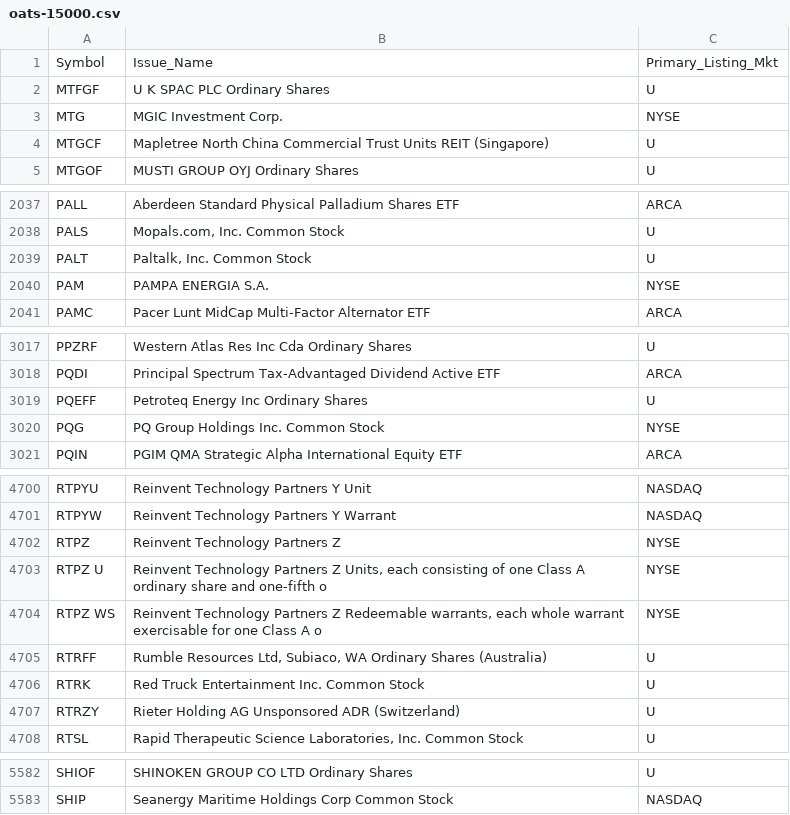
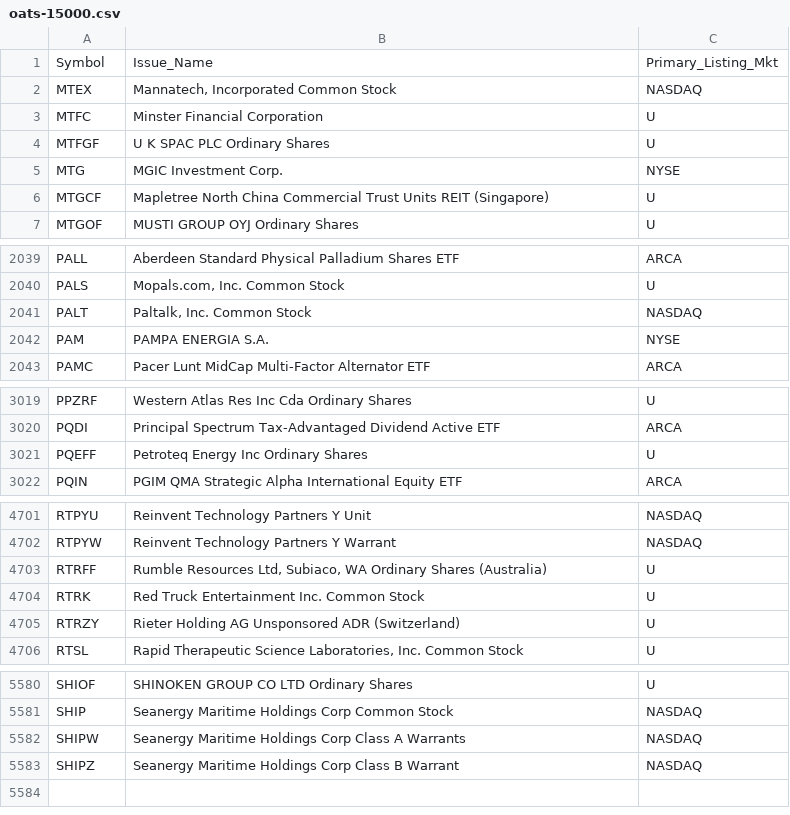
Before and after one commit to haoenhui/oats-reportable, a CSV file: oats-15000.csv, drawn as a sheet; only a part is shown, gaps mark what is left out; the diff covers the shown part only.

```diff
--- a/oats-15000.csv
+++ b/oats-15000.csv
@@ -1,2 +1,4 @@
 Symbol,Issue_Name,Primary_Listing_Mkt
+MTEX,"Mannatech, Incorporated Common Stock",NASDAQ
+MTFC,Minster Financial Corporation,U
 MTFGF,U K SPAC PLC Ordinary Shares,U
@@ -2038,3 +2040,3 @@ PALL,Aberdeen Standard Physical Palladium Shares ETF,ARCA
 PALS,"Mopals.com, Inc. Common Stock",U
-PALT,"Paltalk, Inc.  Common Stock",U
+PALT,"Paltalk, Inc. Common Stock",NASDAQ
 PAM,PAMPA ENERGIA S.A.,NYSE
@@ -3019,3 +3021,2 @@ PQDI,Principal Spectrum Tax-Advantaged Dividend Active ETF,ARCA
 PQEFF,Petroteq Energy Inc Ordinary Shares,U
-PQG,PQ Group Holdings Inc. Common Stock,NYSE
 PQIN,PGIM QMA Strategic Alpha International Equity ETF,ARCA
@@ -4701,5 +4702,2 @@ RTPYU,Reinvent Technology Partners Y Unit,NASDAQ
 RTPYW,Reinvent Technology Partners Y Warrant,NASDAQ
-RTPZ,Reinvent Technology Partners Z,NYSE
-RTPZ U,"Reinvent Technology Partners Z Units, each consisting of one Class A ordinary share and one-fifth o",NYSE
-RTPZ WS,"Reinvent Technology Partners Z Redeemable warrants, each whole warrant exercisable for one Class A o",NYSE
 RTRFF,"Rumble Resources Ltd, Subiaco, WA Ordinary Shares (Australia)",U
@@ -5583 +5581,3 @@ SHIOF,SHINOKEN GROUP CO LTD Ordinary Shares,U
 SHIP,Seanergy Maritime Holdings Corp Common Stock,NASDAQ
+SHIPW,Seanergy Maritime Holdings Corp Class A Warrants,NASDAQ
+SHIPZ,Seanergy Maritime Holdings Corp Class B Warrant,NASDAQ
```
Also changed, not shown: 1 edited cell elsewhere in this file, oats-00000.csv, oats-05000.csv, 2 other files.
